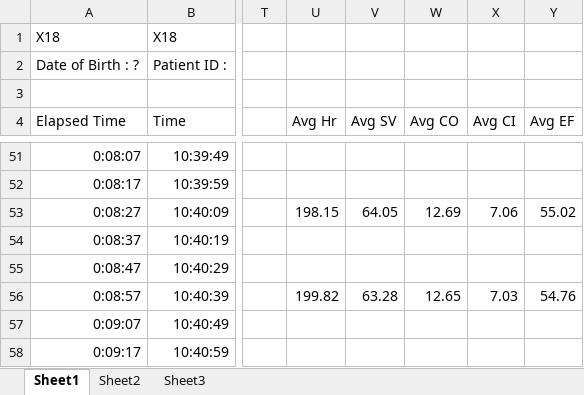
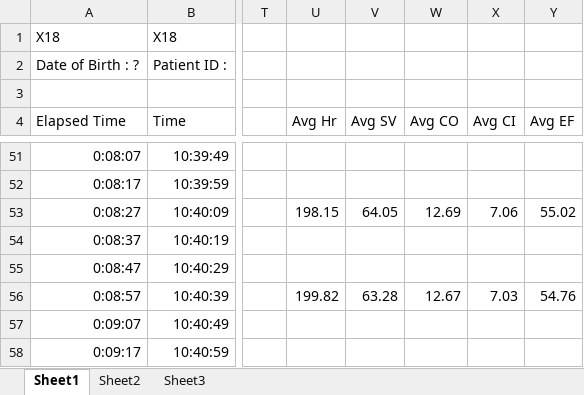
Before and after one commit to Broccolito/Tatum_Group_Training, an Excel workbook: QT_VO2max_Data/Xining_VO2_QT_values_revisited_20June2019/VO2_Physioflow_Avg_Match_Watts_Dean/physioflow/25Sept2013_Xining_Physioflow_X17X21/X18 4200 bosquet replay.xlsx, sheet Sheet1, drawn as a sheet; only a part is shown, gaps mark what is left out; values as stored, in another font and other column widths than the file's, no borders; charts and pictures not drawn; the diff names each change by its address in the sheet, - before the commit and + after, or states it on an @@ line.

```diff
--- a/QT_VO2max_Data/Xining_VO2_QT_values_revisited_20June2019/VO2_Physioflow_Avg_Match_Watts_Dean/physioflow/25Sept2013_Xining_Physioflow_X17X21/X18 4200 bosquet replay.xlsx (sheet Sheet1)
+++ b/QT_VO2max_Data/Xining_VO2_QT_values_revisited_20June2019/VO2_Physioflow_Avg_Match_Watts_Dean/physioflow/25Sept2013_Xining_Physioflow_X17X21/X18 4200 bosquet replay.xlsx (sheet Sheet1)
-W56 (Avg CO): 12.65
+W56 (Avg CO): 12.67
```
Also changed, not shown: charts or pictures, QT_VO2max_Data/Xining_VO2_QT_values_revisited_20June2019/VO2_Physioflow_Avg_Match_Watts_Dean/physioflow/21Sept2013_Xining_Physioflow_X1X4/X4 at 4200.xlsx, QT_VO2max_Data/Xining_VO2_QT_values_revisited_20June2019/VO2_Physioflow_Avg_Match_Watts_Dean/physioflow/24Sept2013_Xining_Physioflow_X14X16/X14 at 4200.xlsx, 10 other files.
